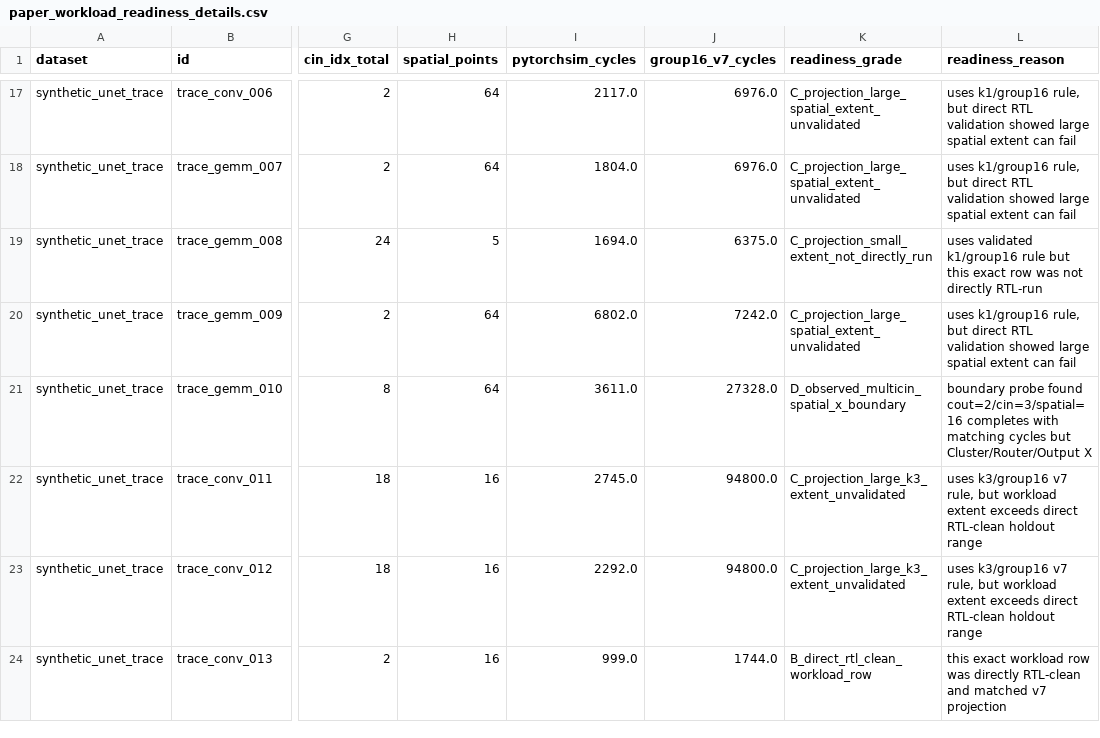
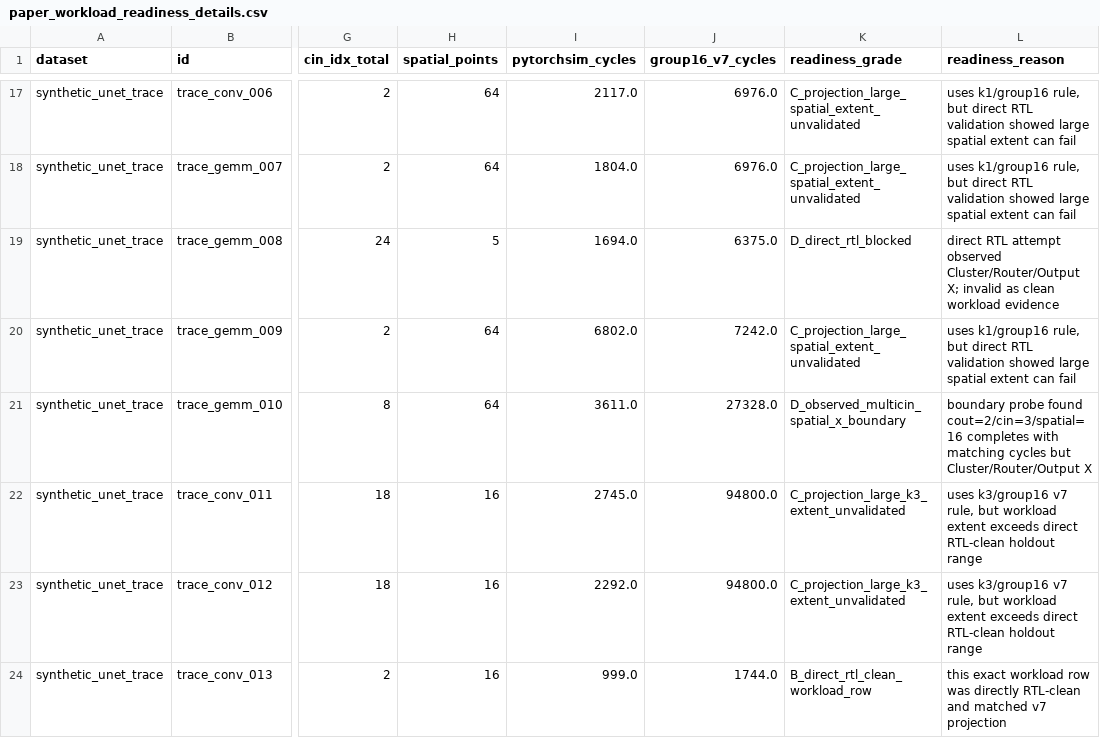
Before and after one commit to Hughger/FLOOD, a CSV file: results/flood_pytorchsim_backend_v1/paper_data_readiness_v1/paper_workload_readiness_details.csv, drawn as a sheet; only a part is shown, gaps mark what is left out; the diff names each change by its address in the sheet, - before the commit and + after, or states it on an @@ line.

```diff
--- a/results/flood_pytorchsim_backend_v1/paper_data_readiness_v1/paper_workload_readiness_details.csv
+++ b/results/flood_pytorchsim_backend_v1/paper_data_readiness_v1/paper_workload_readiness_details.csv
-K19 (readiness_grade): C_projection_small_extent_not_directly_run
+K19 (readiness_grade): D_direct_rtl_blocked
-L19 (readiness_reason): uses validated k1/group16 rule but this exact row was not directly RTL-run
+L19 (readiness_reason): direct RTL attempt observed Cluster/Router/Output X; invalid as clean workload evidence
```
Also changed, not shown: results/flood_pytorchsim_backend_v1/group16_v7_workload_v1/group16_v7_workload_scope_summary.csv, results/flood_pytorchsim_backend_v1/simulator_adversarial_review_v1/findings.csv, 12 other files.
